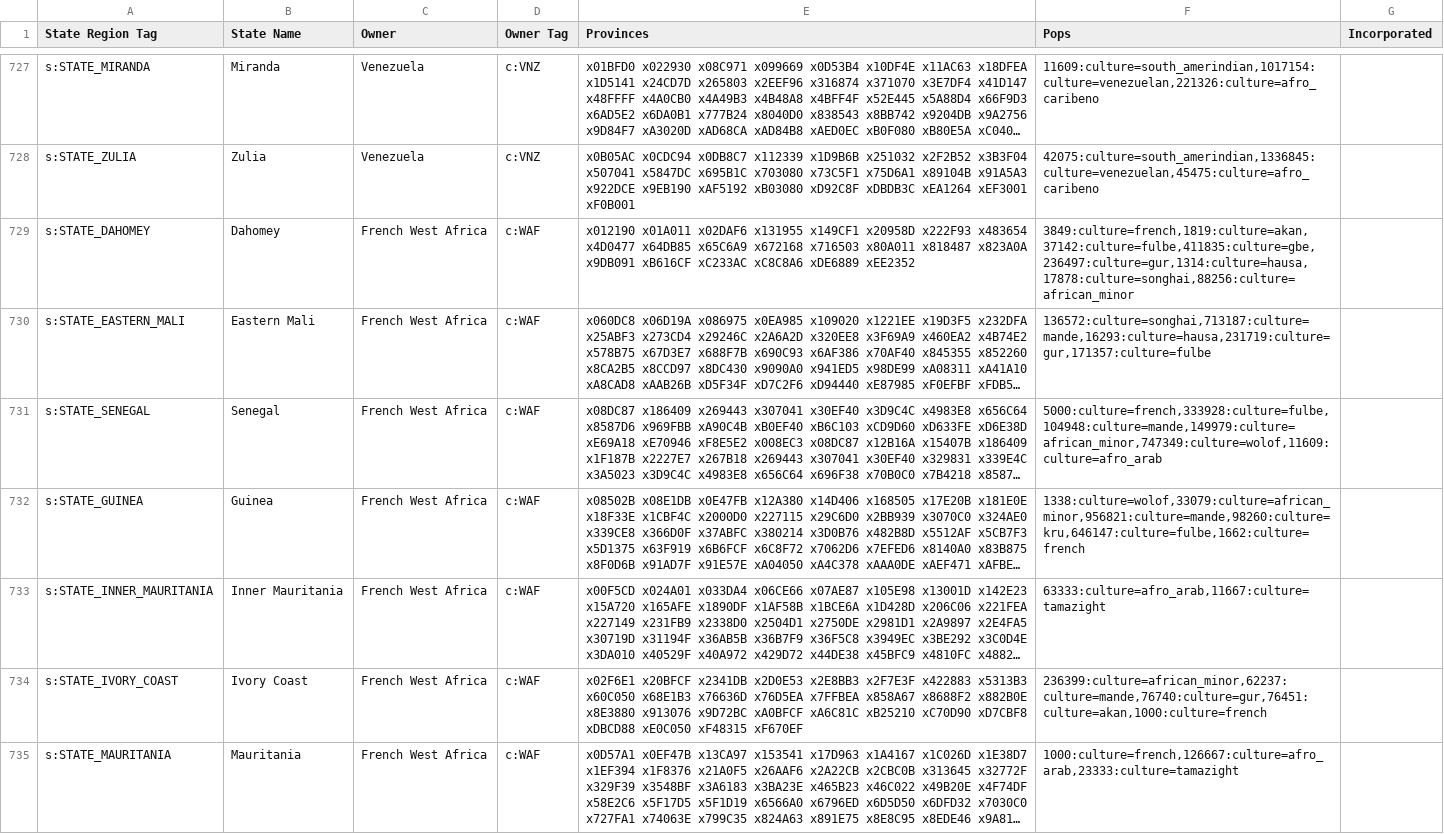
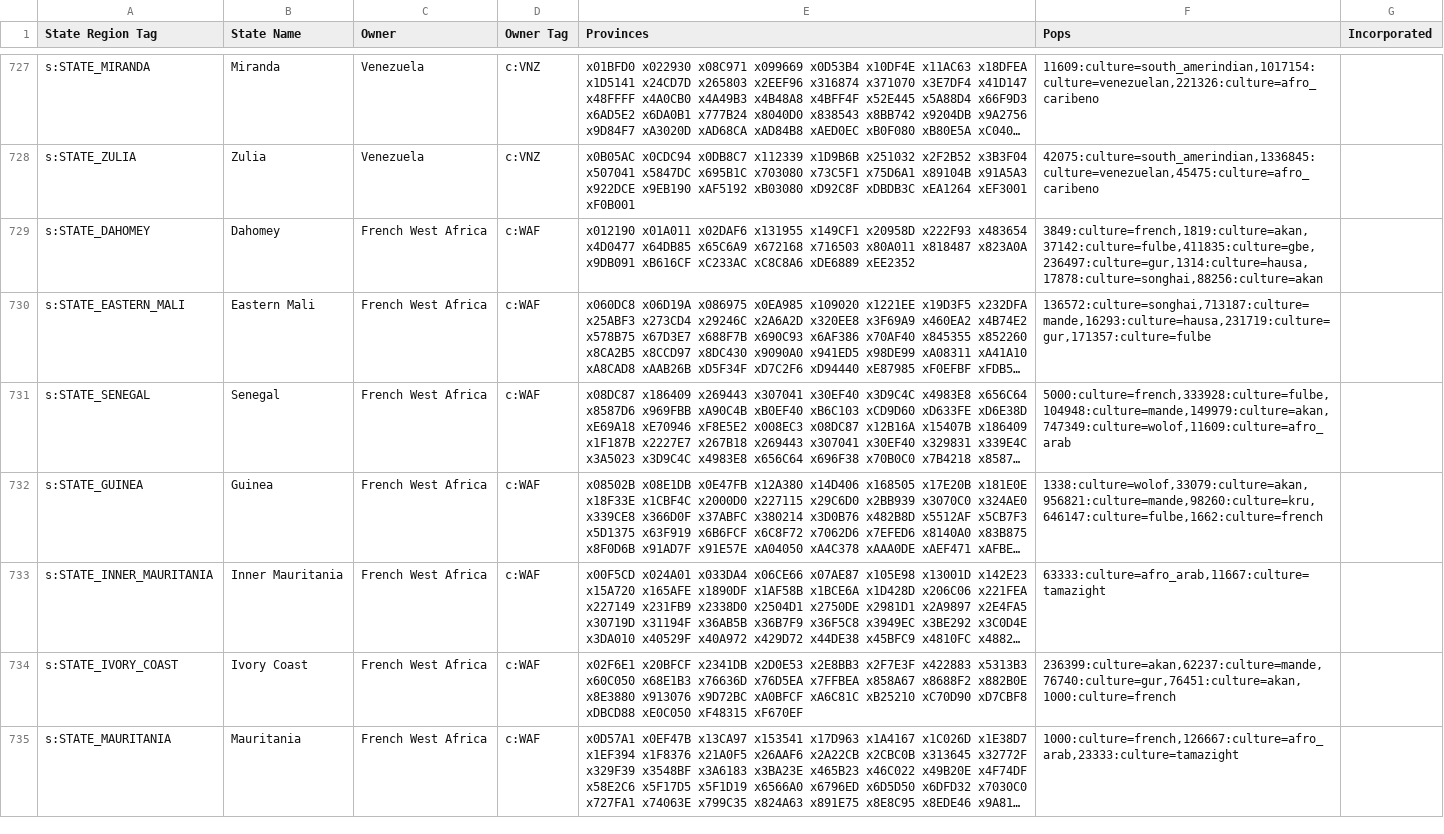
Before and after one commit to AlexJFDev/Vic3-World-War-One-Mod, a CSV file: scripts/mod/data/state_ownership.csv, drawn as a sheet; only a part is shown, gaps mark what is left out; long unchanged cells end in …; the diff covers the shown part only; the diff names each change by its address in the sheet, - before the commit and + after, or states it on an @@ line.

```diff
--- a/scripts/mod/data/state_ownership.csv
+++ b/scripts/mod/data/state_ownership.csv
-F729 (Pops): 3849:culture=french,1819:culture=akan,37142:culture=fulbe,411835:culture=gbe,236497:culture=gur,1314:culture=hausa,17878:culture=songhai,88256:culture=african_minor
+F729 (Pops): 3849:culture=french,1819:culture=akan,37142:culture=fulbe,411835:culture=gbe,236497:culture=gur,1314:culture=hausa,17878:culture=songhai,88256:culture=akan
-F731 (Pops): 5000:culture=french,333928:culture=fulbe,104948:culture=mande,149979:culture=african_minor,747349:culture=wolof,11609:culture=afro_arab
+F731 (Pops): 5000:culture=french,333928:culture=fulbe,104948:culture=mande,149979:culture=akan,747349:culture=wolof,11609:culture=afro_arab
-F732 (Pops): 1338:culture=wolof,33079:culture=african_minor,956821:culture=mande,98260:culture=kru,646147:culture=fulbe,1662:culture=french
+F732 (Pops): 1338:culture=wolof,33079:culture=akan,956821:culture=mande,98260:culture=kru,646147:culture=fulbe,1662:culture=french
-F734 (Pops): 236399:culture=african_minor,62237:culture=mande,76740:culture=gur,76451:culture=akan,1000:culture=french
+F734 (Pops): 236399:culture=akan,62237:culture=mande,76740:culture=gur,76451:culture=akan,1000:culture=french
```
Also changed, not shown: 44 edited cells elsewhere in this file, scripts/game/data/countries.csv, scripts/mod/data/character_definitions.csv, 28 other files.
